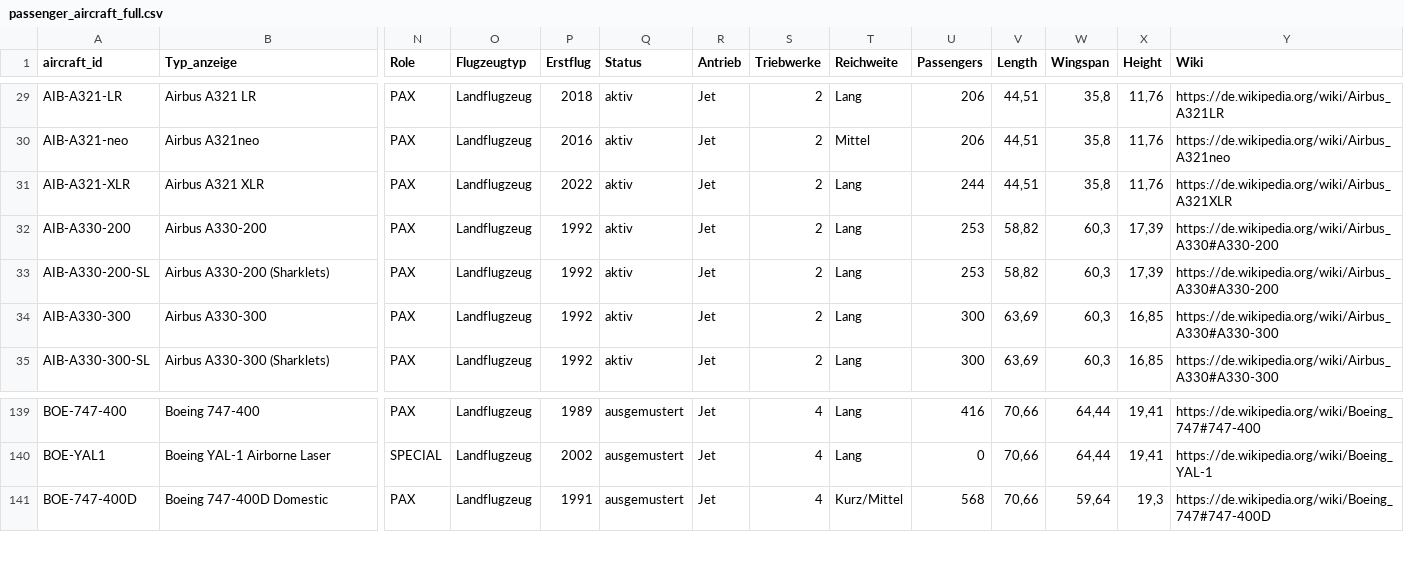
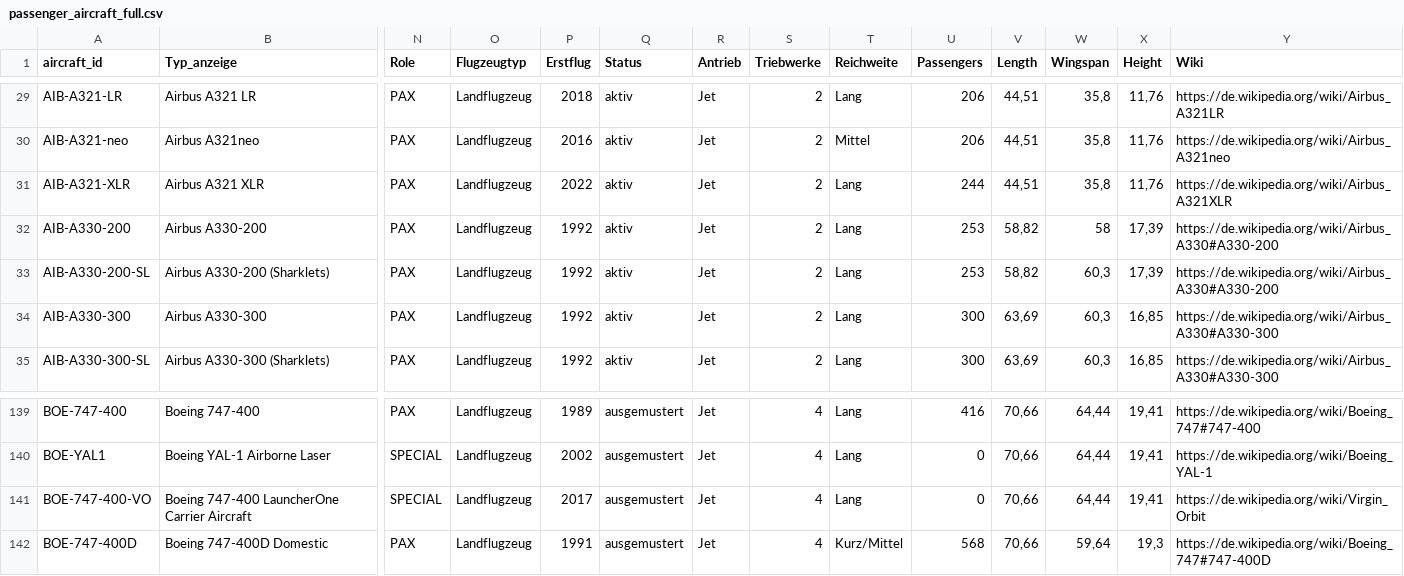
Before and after one commit to ugnet90/aircraft-labels, a CSV file: data/passenger_aircraft_full.csv, drawn as a sheet; only a part is shown, gaps mark what is left out; rows hold the shown columns only; the diff names each change by its address in the sheet, - before the commit and + after, or states it on an @@ line.

Commit message:
Add files via upload

```diff
--- a/data/passenger_aircraft_full.csv
+++ b/data/passenger_aircraft_full.csv
-W32 (Wingspan): 60,3
+W32 (Wingspan): 58
+row 141: BOE-747-400-VO | Boeing 747-400 LauncherOne Carrier Aircraft | SPECIAL | Landflugzeug | 2017 | ausgemustert | Jet | 4 | Lang | 0 | 70,66 | 64,44 | 19,41 | https://de.wikipedia.org/wiki/Virgin_Orbit
```
